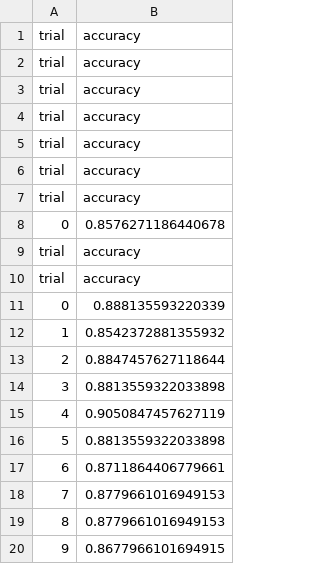
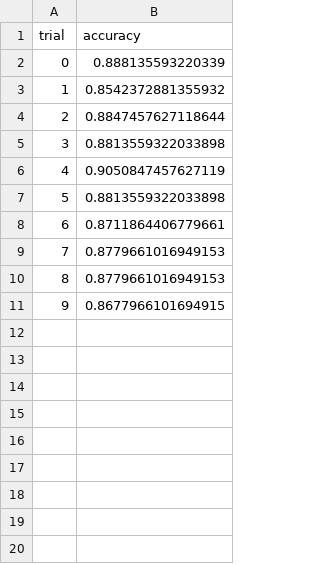
Before and after one commit to ch-zheng/cchs-prediction, a CSV file: data/accuracy_results.csv, drawn as a sheet.

```diff
--- a/data/accuracy_results.csv
+++ b/data/accuracy_results.csv
@@ -1,11 +1,2 @@
 trial,accuracy
-trial,accuracy
-trial,accuracy
-trial,accuracy
-trial,accuracy
-trial,accuracy
-trial,accuracy
-0,0.8576271186440678
-trial,accuracy
-trial,accuracy
 0,0.888135593220339
```
Also changed, not shown: 2 other files.
